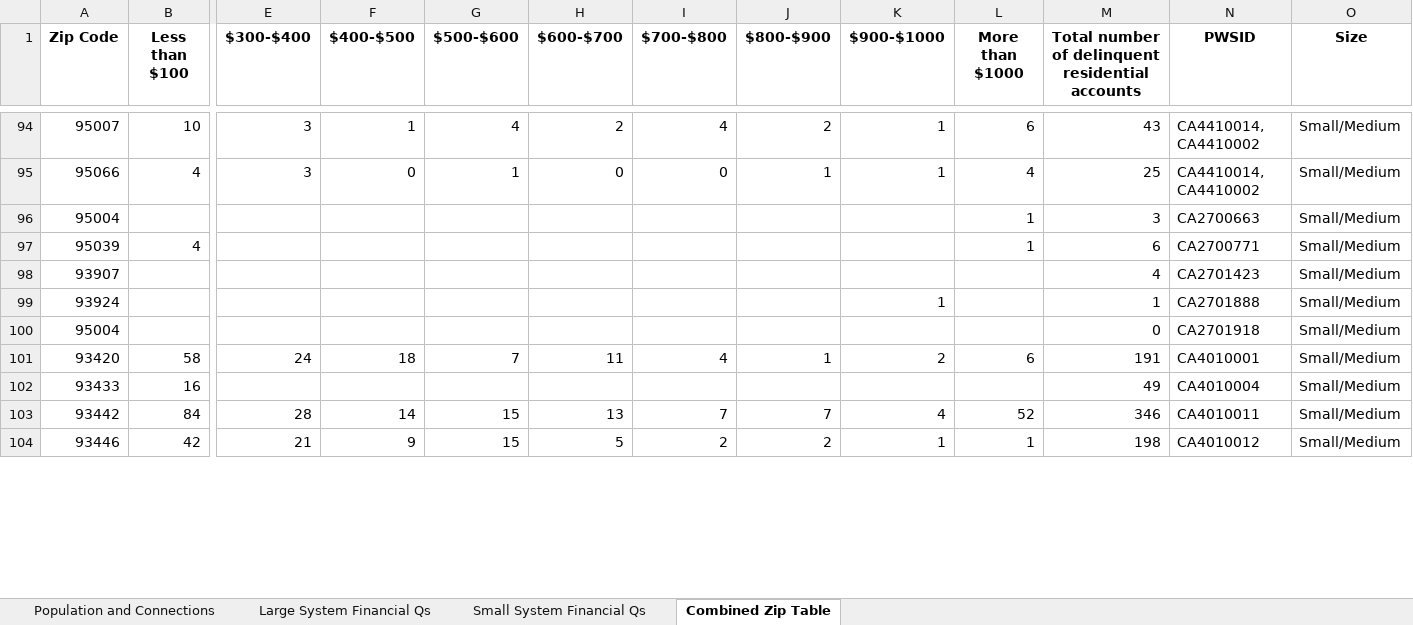
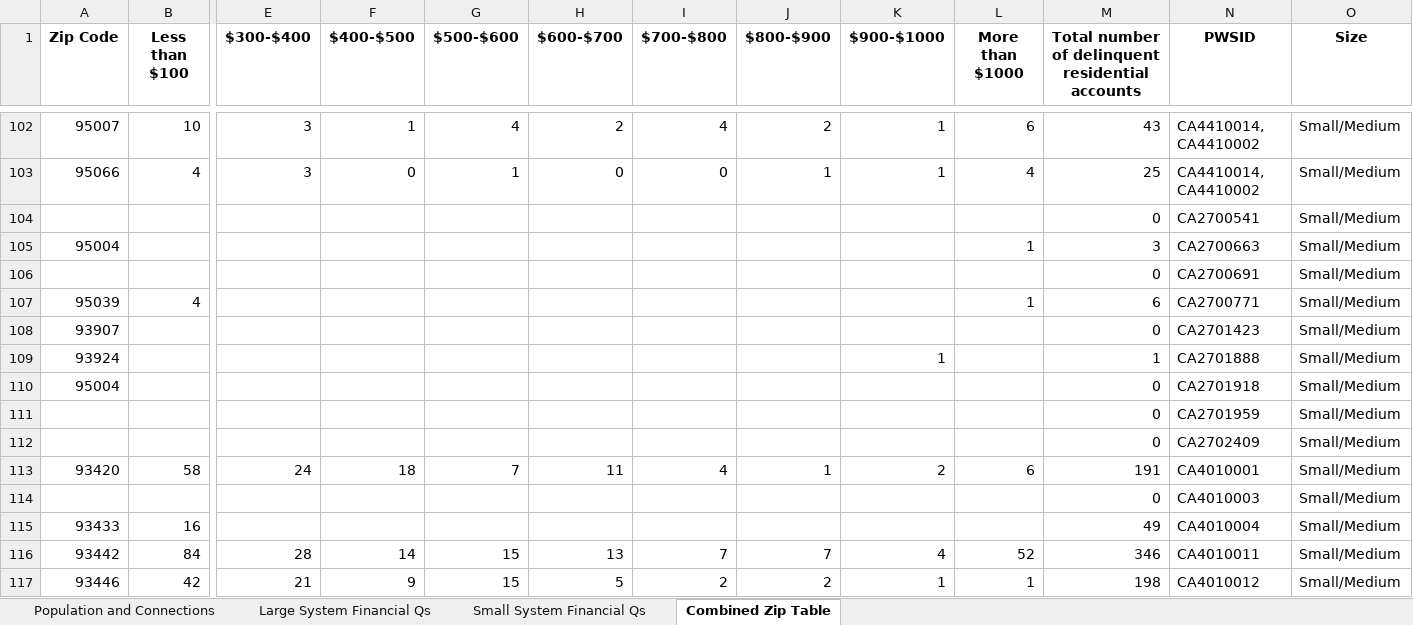
Before and after one commit to ScottCoffin/EconImpact, an Excel workbook: Datasets/combined_results_w_pop.xlsx, sheet Combined Zip Table, drawn as a sheet; only a part is shown, gaps mark what is left out; values as stored, in another font and other column widths than the file's, no borders; addresses are those after the commit; rows hold the shown columns only; the diff covers the shown part only; the diff names each change by its address in the sheet, - before the commit and + after, or states it on an @@ line.

```diff
--- a/Datasets/combined_results_w_pop.xlsx (sheet Combined Zip Table)
+++ b/Datasets/combined_results_w_pop.xlsx (sheet Combined Zip Table)
+row 104:  |  |  |  |  |  |  |  |  |  | 0 | CA2700541 | Small/Medium
+row 106:  |  |  |  |  |  |  |  |  |  | 0 | CA2700691 | Small/Medium
-M108: 4
+M108: 0
+row 111:  |  |  |  |  |  |  |  |  |  | 0 | CA2701959 | Small/Medium
+row 112:  |  |  |  |  |  |  |  |  |  | 0 | CA2702409 | Small/Medium
+row 114:  |  |  |  |  |  |  |  |  |  | 0 | CA4010003 | Small/Medium
```
Also changed, not shown: 97 added rows, 1 removed row, 56 edited cells and cell formats elsewhere in this sheet, sheet Large System Financial Qs, sheet Population and Connections, sheet Small System Financial Qs, 2 other files.
